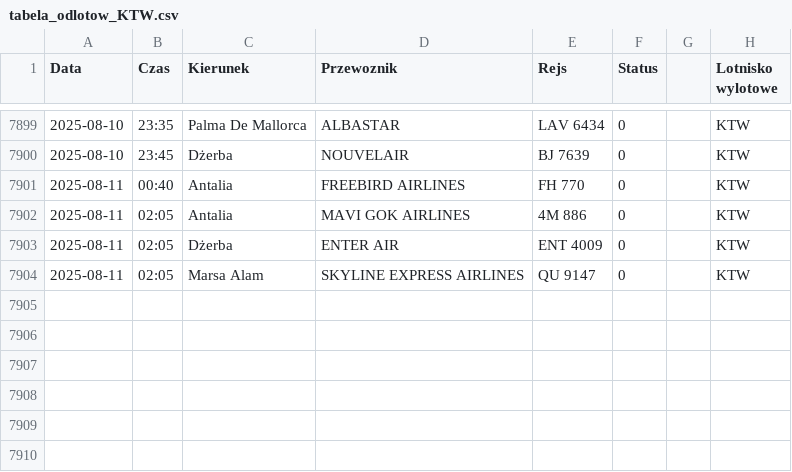
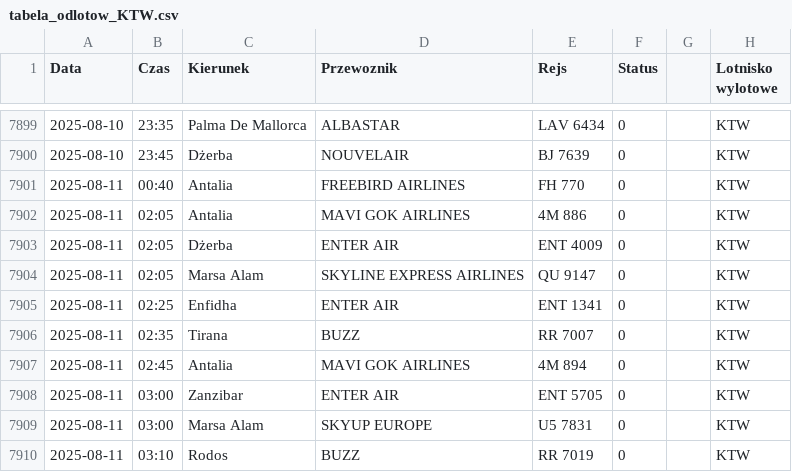
Before and after one commit to dariazielinska/departures-scraper, a CSV file: scraper/scraper_output/tabela_odlotow_KTW.csv, drawn as a sheet; only a part is shown, gaps mark what is left out.

```diff
--- a/scraper/scraper_output/tabela_odlotow_KTW.csv
+++ b/scraper/scraper_output/tabela_odlotow_KTW.csv
@@ -7904 +7904,7 @@ Data;Czas;Kierunek;Przewoznik;Rejs;Status;;Lotnisko wylotowe
 2025-08-11;02:05;Marsa Alam;SKYLINE EXPRESS AIRLINES;QU 9147;0;;"KTW"
+2025-08-11;02:25;Enfidha;ENTER AIR;ENT 1341;0;;"KTW"
+2025-08-11;02:35;Tirana;BUZZ;RR 7007;0;;"KTW"
+2025-08-11;02:45;Antalia;MAVI GOK AIRLINES;4M 894;0;;"KTW"
+2025-08-11;03:00;Zanzibar;ENTER AIR;ENT 5705;0;;"KTW"
+2025-08-11;03:00;Marsa Alam;SKYUP EUROPE;U5 7831;0;;"KTW"
+2025-08-11;03:10;Rodos;BUZZ;RR 7019;0;;"KTW"
```
Also changed, not shown: scraper/scraper_output/tabela_odlotow_GDN.csv, scraper/scraper_output/tabela_odlotow_POZ.csv, 6 other files.
